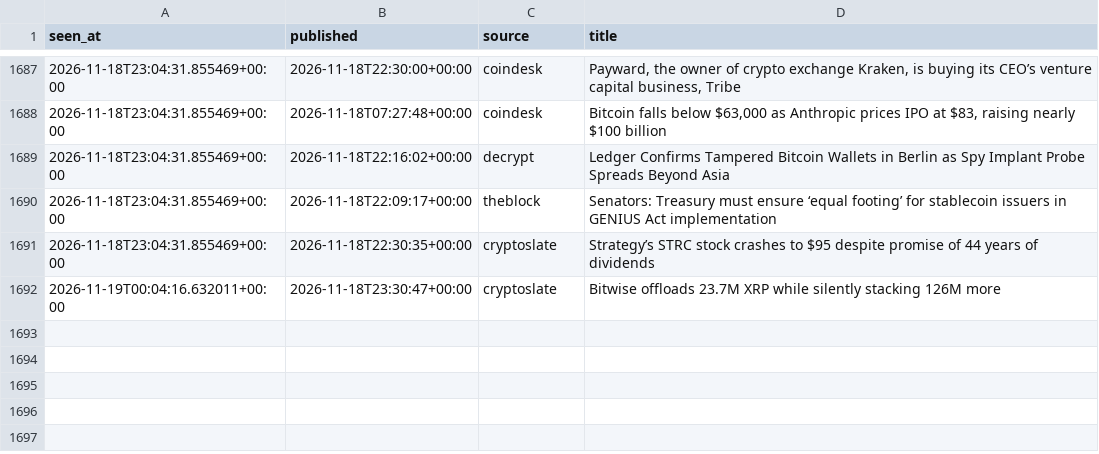
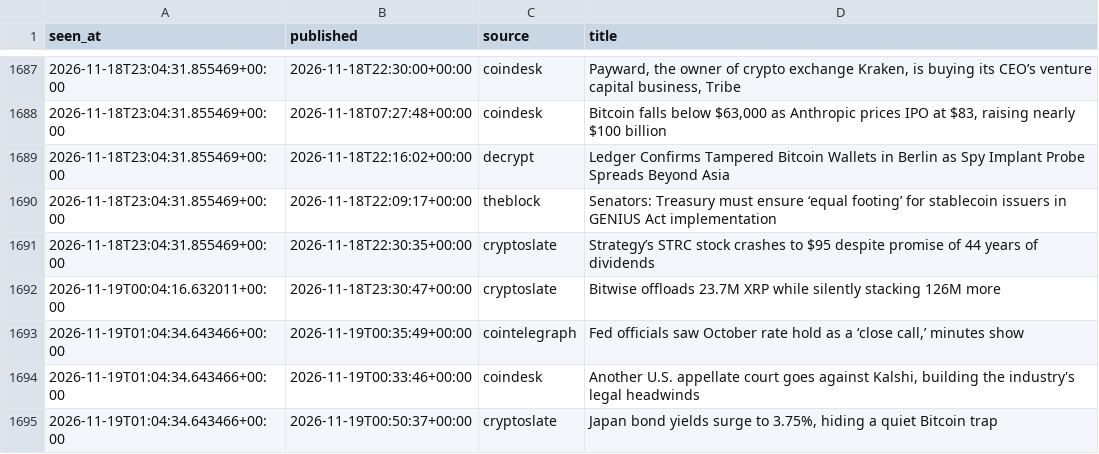
Before and after one commit to moremurariu/Project-Space-Eagle, a CSV file: paper_trading/state/news/headlines_2026-11.csv, drawn as a sheet; only a part is shown, gaps mark what is left out.

```diff
--- a/paper_trading/state/news/headlines_2026-11.csv
+++ b/paper_trading/state/news/headlines_2026-11.csv
@@ -1692 +1692,4 @@ seen_at,published,source,title
 2026-11-19T00:04:16.632011+00:00,2026-11-18T23:30:47+00:00,cryptoslate,Bitwise offloads 23.7M XRP while silently stacking 126M more
+2026-11-19T01:04:34.643466+00:00,2026-11-19T00:35:49+00:00,cointelegraph,"Fed officials saw October rate hold as a ‘close call,’ minutes show"
+2026-11-19T01:04:34.643466+00:00,2026-11-19T00:33:46+00:00,coindesk,"Another U.S. appellate court goes against Kalshi, building the industry's legal headwinds"
+2026-11-19T01:04:34.643466+00:00,2026-11-19T00:50:37+00:00,cryptoslate,"Japan bond yields surge to 3.75%, hiding a quiet Bitcoin trap"
```
Also changed, not shown: paper_trading/state/equity.csv, paper_trading/state/options/skew_2026-11.csv, 12 other files.
